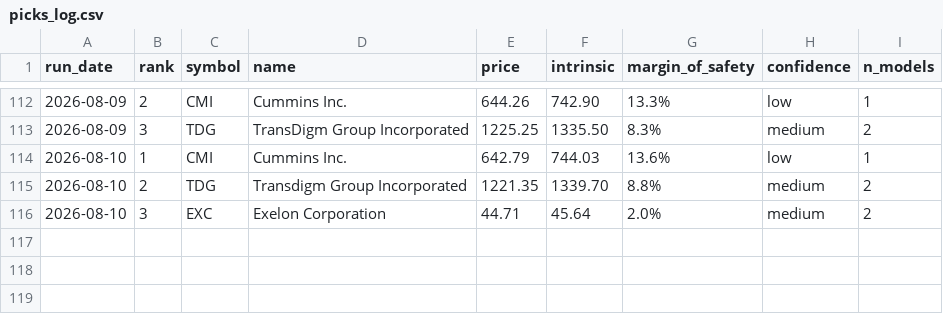
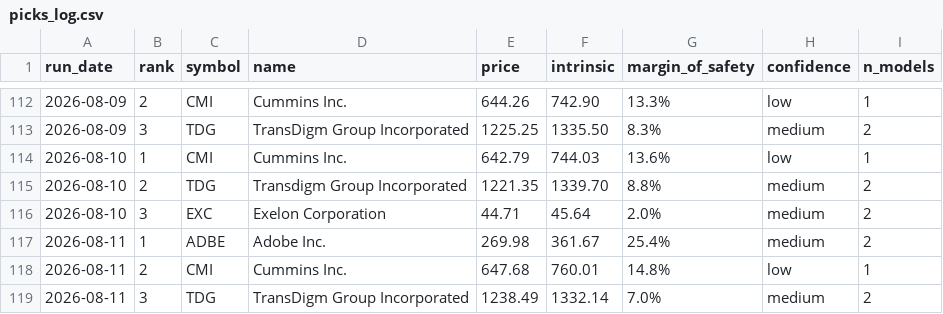
Before and after one commit to blakebrennan2-lab/Stock-Valuator-, a CSV file: state/picks_log.csv, drawn as a sheet; only a part is shown, gaps mark what is left out.

```diff
--- a/state/picks_log.csv
+++ b/state/picks_log.csv
@@ -116 +116,4 @@ run_date,rank,symbol,name,price,intrinsic,margin_of_safety,confidence,n_models
 2026-08-10,3,EXC,Exelon Corporation,44.71,45.64,2.0%,medium,2
+2026-08-11,1,ADBE,Adobe Inc.,269.98,361.67,25.4%,medium,2
+2026-08-11,2,CMI,Cummins Inc.,647.68,760.01,14.8%,low,1
+2026-08-11,3,TDG,TransDigm Group Incorporated,1238.49,1332.14,7.0%,medium,2
```
Also changed, not shown: 2 other files.
